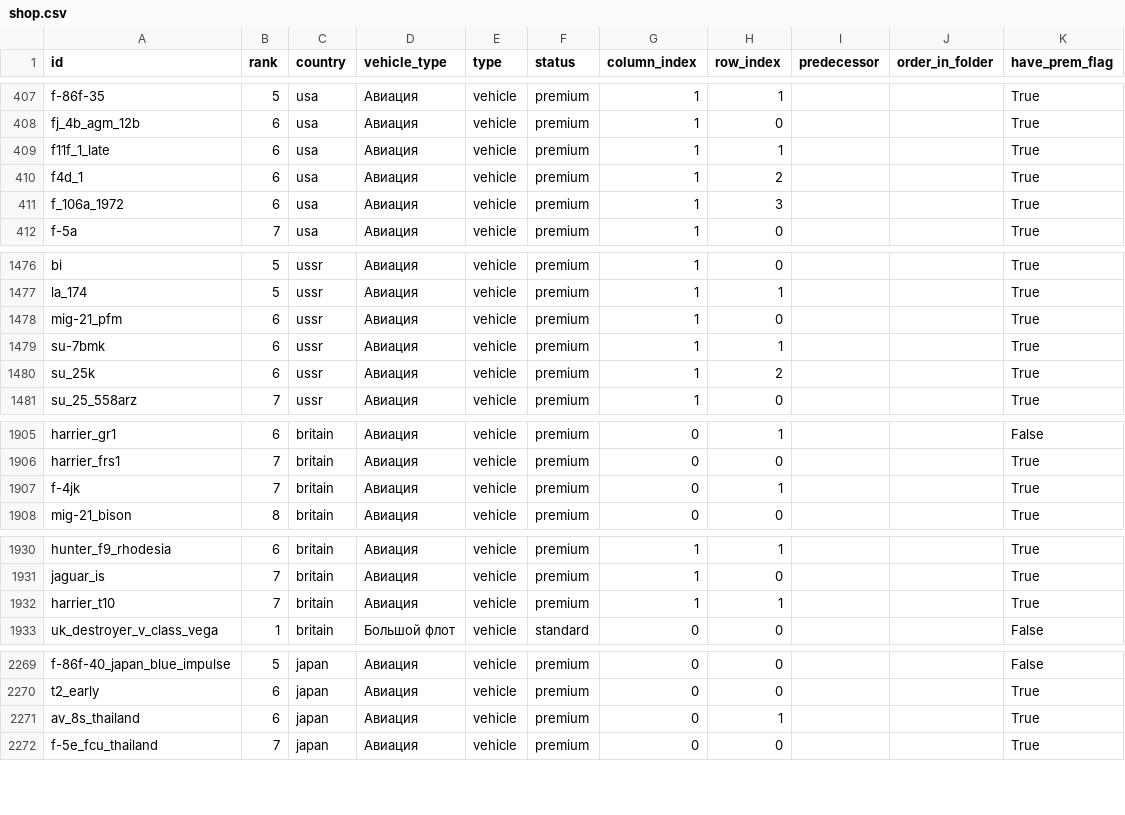
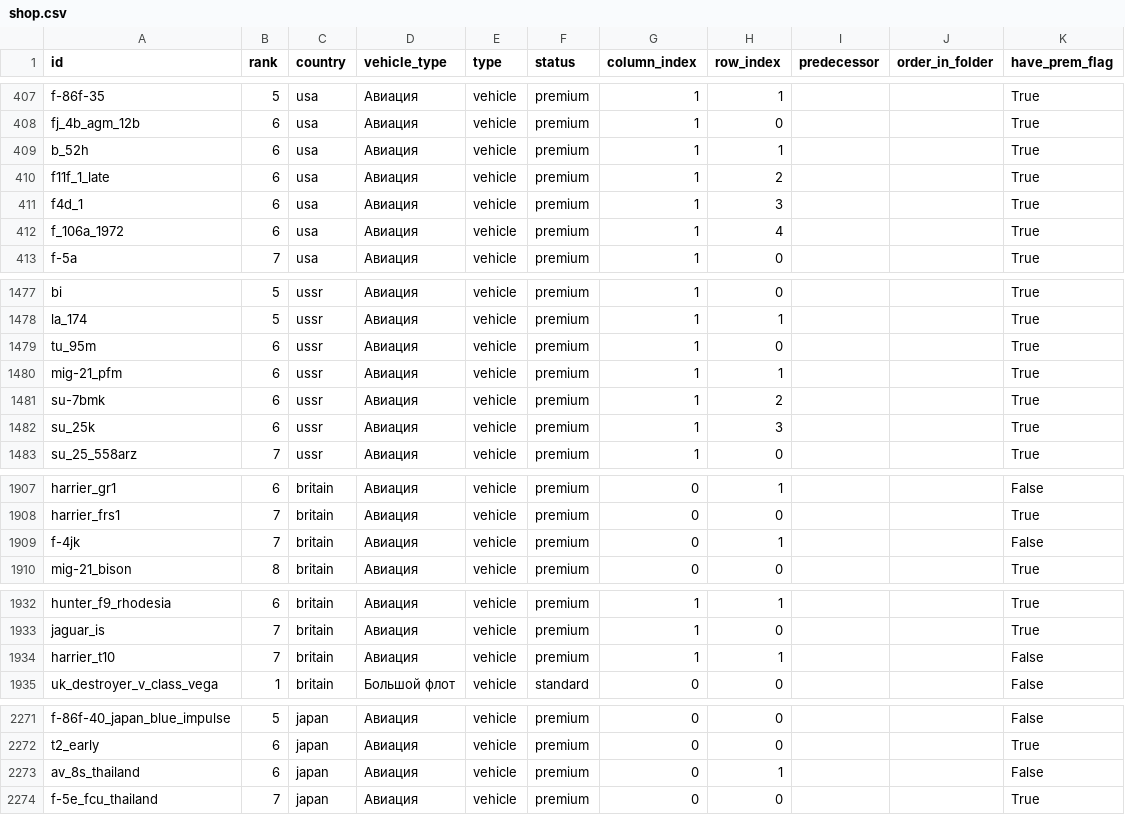
Before and after one commit to Muxomor/wt_datamine_parser_py, a CSV file: shop.csv, drawn as a sheet; only a part is shown, gaps mark what is left out; the diff covers the shown part only.

```diff
--- a/shop.csv
+++ b/shop.csv
@@ -408,5 +408,6 @@ f-86f-35,5,usa,Авиация,vehicle,premium,1,1,,,True
 fj_4b_agm_12b,6,usa,Авиация,vehicle,premium,1,0,,,True
-f11f_1_late,6,usa,Авиация,vehicle,premium,1,1,,,True
-f4d_1,6,usa,Авиация,vehicle,premium,1,2,,,True
-f_106a_1972,6,usa,Авиация,vehicle,premium,1,3,,,True
+b_52h,6,usa,Авиация,vehicle,premium,1,1,,,True
+f11f_1_late,6,usa,Авиация,vehicle,premium,1,2,,,True
+f4d_1,6,usa,Авиация,vehicle,premium,1,3,,,True
+f_106a_1972,6,usa,Авиация,vehicle,premium,1,4,,,True
 f-5a,7,usa,Авиация,vehicle,premium,1,0,,,True
@@ -1477,5 +1478,6 @@ bi,5,ussr,Авиация,vehicle,premium,1,0,,,True
 la_174,5,ussr,Авиация,vehicle,premium,1,1,,,True
-mig-21_pfm,6,ussr,Авиация,vehicle,premium,1,0,,,True
-su-7bmk,6,ussr,Авиация,vehicle,premium,1,1,,,True
-su_25k,6,ussr,Авиация,vehicle,premium,1,2,,,True
+tu_95m,6,ussr,Авиация,vehicle,premium,1,0,,,True
+mig-21_pfm,6,ussr,Авиация,vehicle,premium,1,1,,,True
+su-7bmk,6,ussr,Авиация,vehicle,premium,1,2,,,True
+su_25k,6,ussr,Авиация,vehicle,premium,1,3,,,True
 su_25_558arz,7,ussr,Авиация,vehicle,premium,1,0,,,True
@@ -1906,3 +1908,3 @@ harrier_gr1,6,britain,Авиация,vehicle,premium,0,1,,,False
 harrier_frs1,7,britain,Авиация,vehicle,premium,0,0,,,True
-f-4jk,7,britain,Авиация,vehicle,premium,0,1,,,True
+f-4jk,7,britain,Авиация,vehicle,premium,0,1,,,False
 mig-21_bison,8,britain,Авиация,vehicle,premium,0,0,,,True
@@ -1931,3 +1933,3 @@ hunter_f9_rhodesia,6,britain,Авиация,vehicle,premium,1,1,,,True
 jaguar_is,7,britain,Авиация,vehicle,premium,1,0,,,True
-harrier_t10,7,britain,Авиация,vehicle,premium,1,1,,,True
+harrier_t10,7,britain,Авиация,vehicle,premium,1,1,,,False
 uk_destroyer_v_class_vega,1,britain,Большой флот,vehicle,standard,0,0,,,False
@@ -2270,3 +2272,3 @@ f-86f-40_japan_blue_impulse,5,japan,Авиация,vehicle,premium,0,0,,,False
 t2_early,6,japan,Авиация,vehicle,premium,0,0,,,True
-av_8s_thailand,6,japan,Авиация,vehicle,premium,0,1,,,True
+av_8s_thailand,6,japan,Авиация,vehicle,premium,0,1,,,False
 f-5e_fcu_thailand,7,japan,Авиация,vehicle,premium,0,0,,,True
```
Also changed, not shown: 1 edited cell elsewhere in this file, localization.csv, shop_images.csv, 10 other files.
